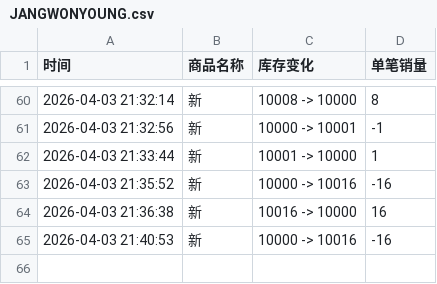
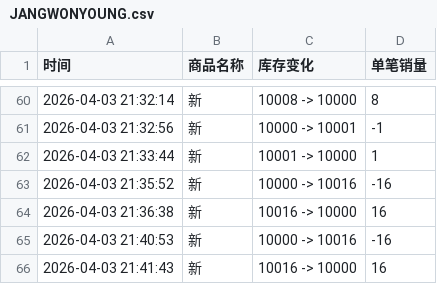
Before and after one commit to Juineii/ive_kms0403, a CSV file: JANGWONYOUNG.csv, drawn as a sheet; only a part is shown, gaps mark what is left out.

Commit message:
自动更新数据 2026-04-03 21:42:28

```diff
--- a/JANGWONYOUNG.csv
+++ b/JANGWONYOUNG.csv
@@ -65 +65,2 @@
 2026-04-03 21:40:53,新,10000 -> 10016,-16
+2026-04-03 21:41:43,新,10016 -> 10000,16
```
